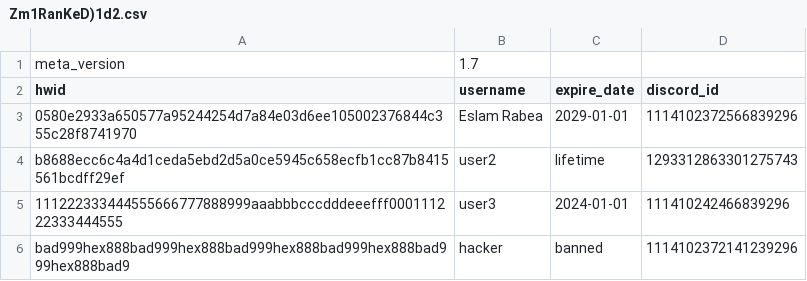
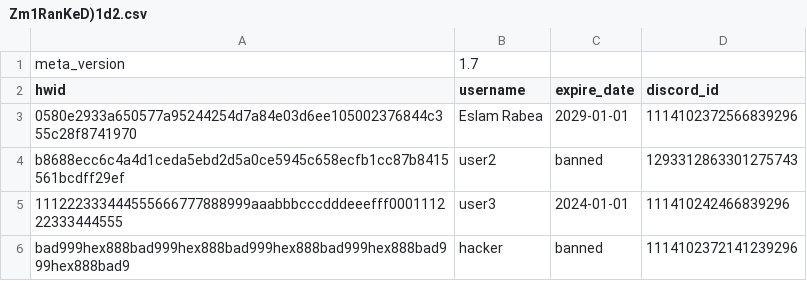
Before and after one commit to Rabe33/A-9g-L-z-7V-u-Q1Rp-E3m-W-Xs0Y-k_Tj-Md4oBn-Cf-haJZ-N5bt6lG2D-iqH-8cSU-xKvrIewOA-yP-.-, a CSV file: Zm1RanKeD)1d2.csv, drawn as a sheet.

Commit message:
Update user status from 'lifetime' to 'banned'

```diff
--- a/Zm1RanKeD)1d2.csv
+++ b/Zm1RanKeD)1d2.csv
@@ -3,3 +3,3 @@ hwid,username,expire_date,discord_id
 0580e2933a650577a95244254d7a84e03d6ee105002376844c355c28f8741970,Eslam Rabea,2029-01-01,1114102372566839296
-b8688ecc6c4a4d1ceda5ebd2d5a0ce5945c658ecfb1cc87b8415561bcdff29ef,user2,lifetime,1293312863301275743
+b8688ecc6c4a4d1ceda5ebd2d5a0ce5945c658ecfb1cc87b8415561bcdff29ef,user2,banned,1293312863301275743
 111222333444555666777888999aaabbbcccdddeeefff000111222333444555,user3,2024-01-01,111410242466839296
```
